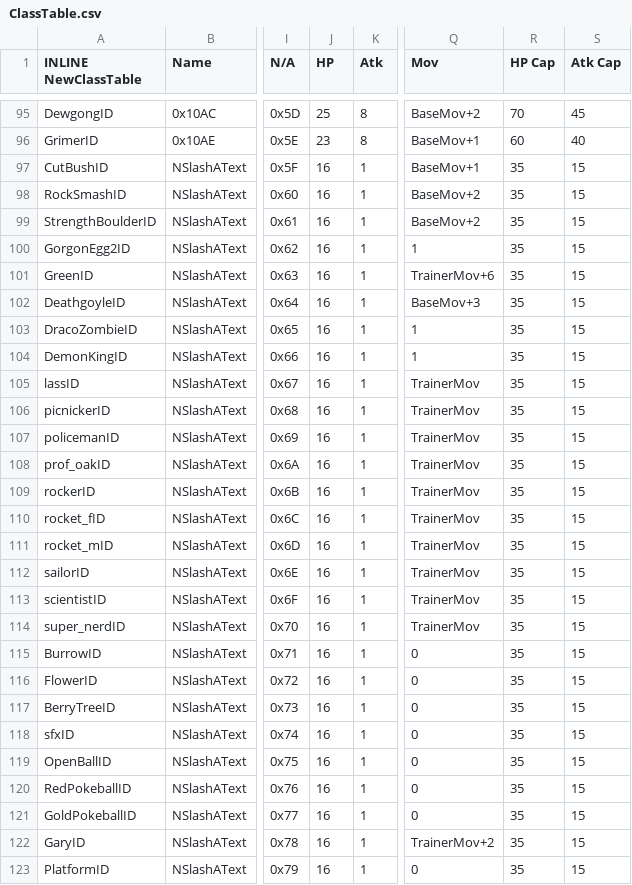
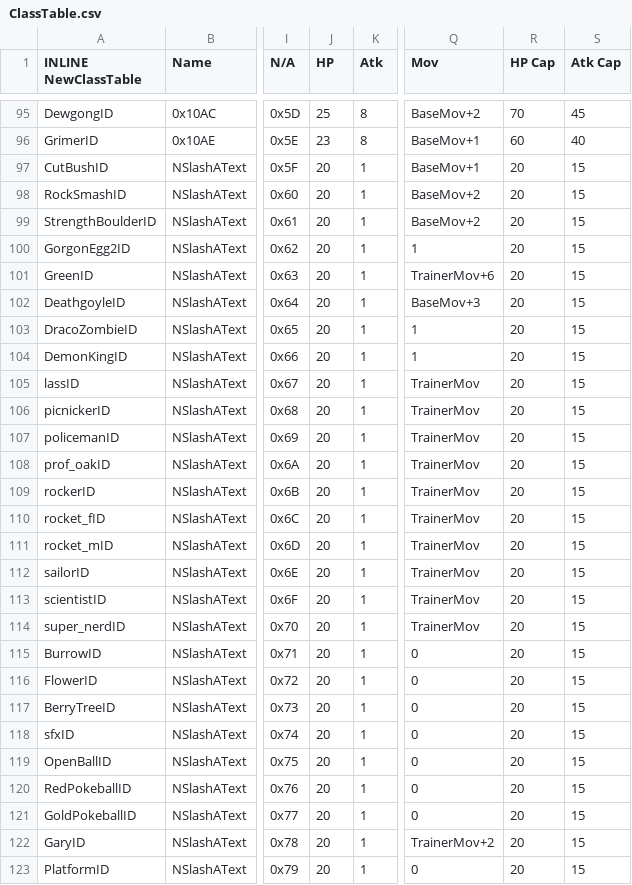
Before and after one commit to Veslyquix/Pokemblem, a CSV file: Tables/NightmareModules/CharactersClasses/ClassTable.csv, drawn as a sheet; only a part is shown, gaps mark what is left out; the diff covers the shown part only; the diff names each change by its address in the sheet, - before the commit and + after, or states it on an @@ line.

```diff
--- a/Tables/NightmareModules/CharactersClasses/ClassTable.csv
+++ b/Tables/NightmareModules/CharactersClasses/ClassTable.csv
-J97:J123 (HP): 16
+J97:J123 (HP): 20
-R97:R123 (HP Cap): 35
+R97:R123 (HP Cap): 20
```
Also changed, not shown: 75 edited cells elsewhere in this file, 30 other files.
